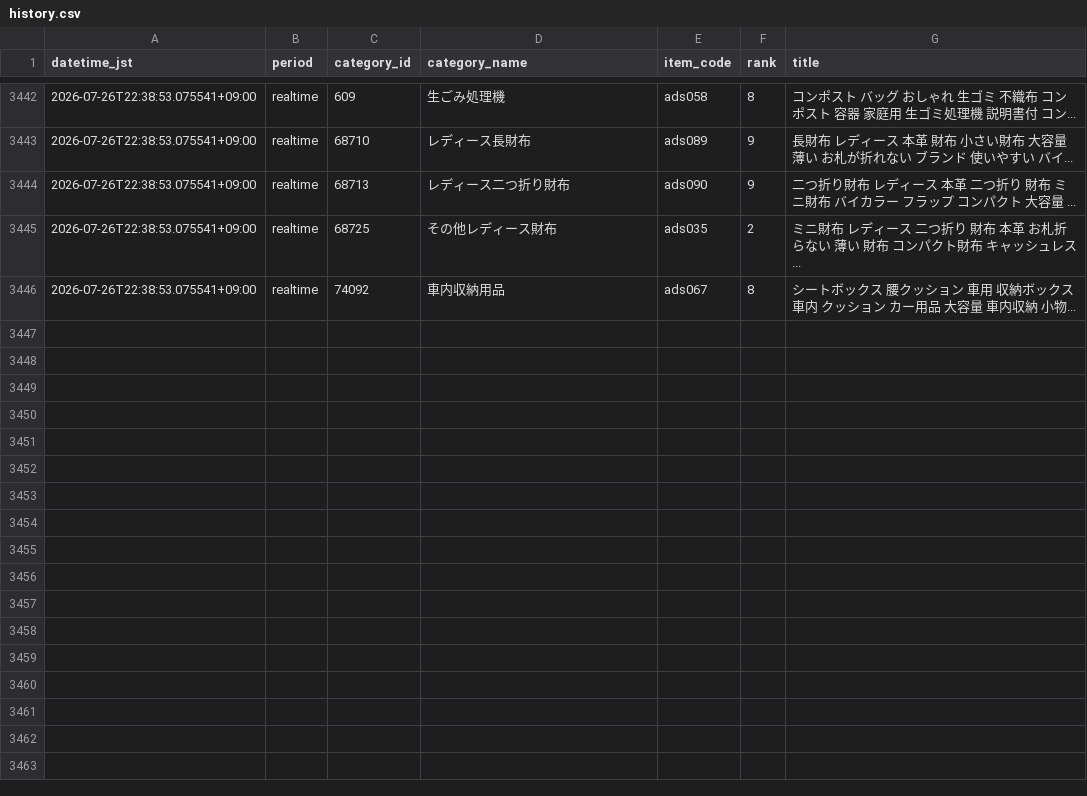
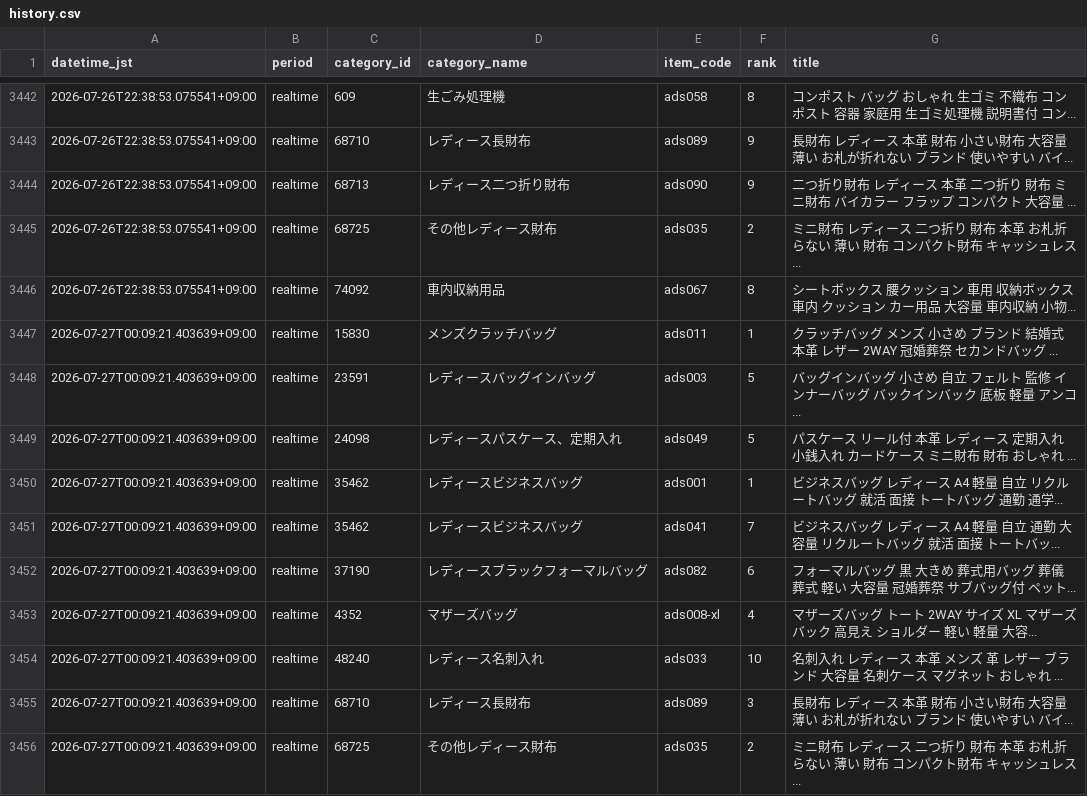
Before and after one commit to ads-hideki/yahoo-ranking-monitor, a CSV file: data/history.csv, drawn as a sheet; only a part is shown, gaps mark what is left out; the diff names each change by its address in the sheet, - before the commit and + after, or states it on an @@ line.

```diff
--- a/data/history.csv
+++ b/data/history.csv
+row 3447: 2026-07-27T00:09:21.403639+09:00 | realtime | 15830 | メンズクラッチバッグ | ads011 | 1 | クラッチバッグ メンズ 小さめ ブランド 結婚式 本革 レザー 2WAY 冠婚葬祭 セカンドバッグ ...
+row 3448: 2026-07-27T00:09:21.403639+09:00 | realtime | 23591 | レディースバッグインバッグ | ads003 | 5 | バッグインバッグ 小さめ 自立 フェルト 監修 インナーバッグ バックインバック 底板 軽量 アンコ...
+row 3449: 2026-07-27T00:09:21.403639+09:00 | realtime | 24098 | レディースパスケース、定期入れ | ads049 | 5 | パスケース リール付 本革 レディース 定期入れ 小銭入れ カードケース ミニ財布 財布 おしゃれ ...
+row 3450: 2026-07-27T00:09:21.403639+09:00 | realtime | 35462 | レディースビジネスバッグ | ads001 | 1 | ビジネスバッグ レディース A4 軽量 自立 リクルートバッグ 就活 面接 トートバッグ 通勤 通学...
+row 3451: 2026-07-27T00:09:21.403639+09:00 | realtime | 35462 | レディースビジネスバッグ | ads041 | 7 | ビジネスバッグ レディース A4 軽量 自立 通勤 大容量 リクルートバッグ 就活 面接 トートバッ...
+row 3452: 2026-07-27T00:09:21.403639+09:00 | realtime | 37190 | レディースブラックフォーマルバッグ | ads082 | 6 | フォーマルバッグ 黒 大きめ 葬式用バッグ 葬儀 葬式 軽い 大容量 冠婚葬祭 サブバッグ付 ペット...
+row 3453: 2026-07-27T00:09:21.403639+09:00 | realtime | 4352 | マザーズバッグ | ads008-xl | 4 | マザーズバッグ トート 2WAY サイズ XL マザーズバック 高見え ショルダー 軽い 軽量 大容...
+row 3454: 2026-07-27T00:09:21.403639+09:00 | realtime | 48240 | レディース名刺入れ | ads033 | 10 | 名刺入れ レディース 本革 メンズ 革 レザー ブランド 大容量 名刺ケース マグネット おしゃれ ...
+row 3455: 2026-07-27T00:09:21.403639+09:00 | realtime | 68710 | レディース長財布 | ads089 | 3 | 長財布 レディース 本革 財布 小さい財布 大容量 薄い お札が折れない ブランド 使いやすい バイ...
+row 3456: 2026-07-27T00:09:21.403639+09:00 | realtime | 68725 | その他レディース財布 | ads035 | 2 | ミニ財布 レディース 二つ折り 財布 本革 お札折らない 薄い 財布 コンパクト財布 キャッシュレス...
```
Also changed, not shown: 18 other files.
